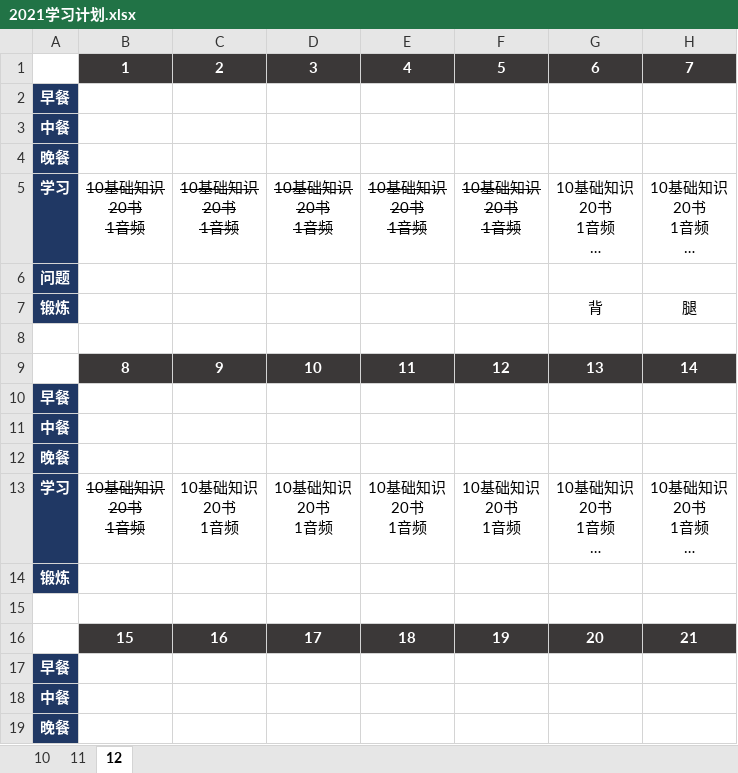
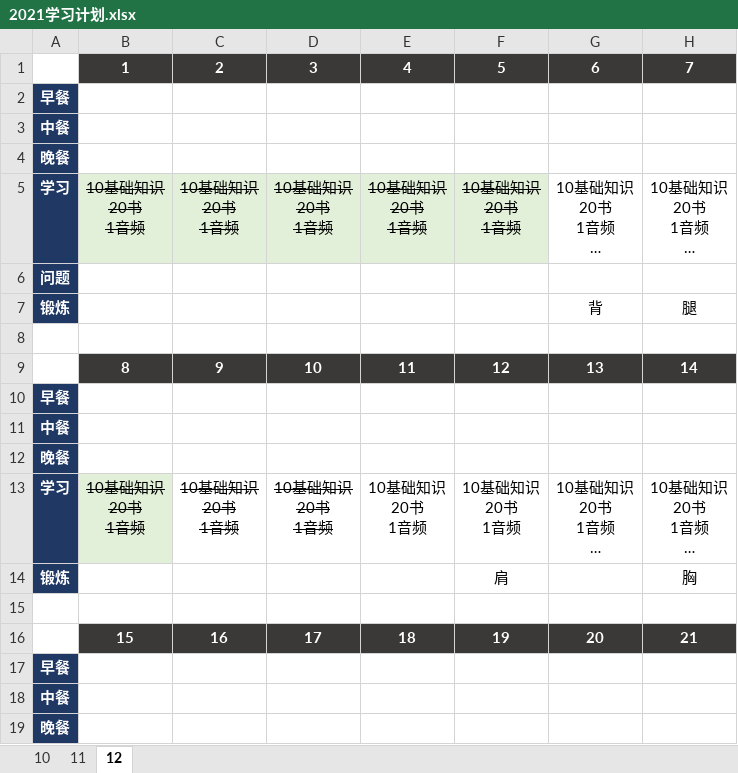
Before and after one commit to marmot-cn/readingNotes, an Excel workbook: 计划/2021学习计划.xlsx, sheet 12, drawn as a sheet; only a part is shown; long unchanged cells end in …; values as stored, in another font and other column widths than the file's, no borders; the diff names each change by its address in the sheet, - before the commit and + after, or states it on an @@ line.

```diff
--- a/计划/2021学习计划.xlsx (sheet 12)
+++ b/计划/2021学习计划.xlsx (sheet 12)
-B5:F5 fill: none
+B5:F5 fill: #E2F0D9
-B13 fill: none
+B13 fill: #E2F0D9
-C13:D13 strikethrough: off
+C13:D13 strikethrough: on
-F14: (empty)
+F14: 肩
-H14: (empty)
+H14: 胸
```
Also changed, not shown: 笔记/CBAP/知识点.xlsx, 2 other files.
